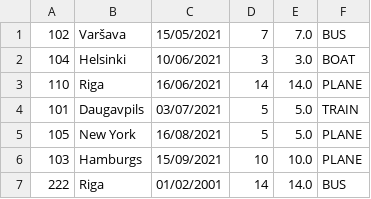
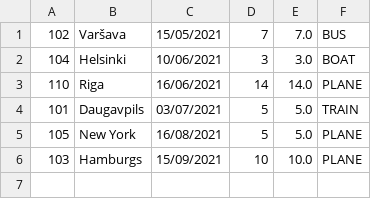
Before and after one commit to evele-eduard/MD_1, a CSV file: src/db.csv, drawn as a sheet.

```diff
--- a/src/db.csv
+++ b/src/db.csv
@@ -6,2 +6 @@
 103;Hamburgs;15/09/2021;10;10.0;PLANE
-222;Riga;01/02/2001;14;14.0;BUS
```
Also changed, not shown: 2 other files.
